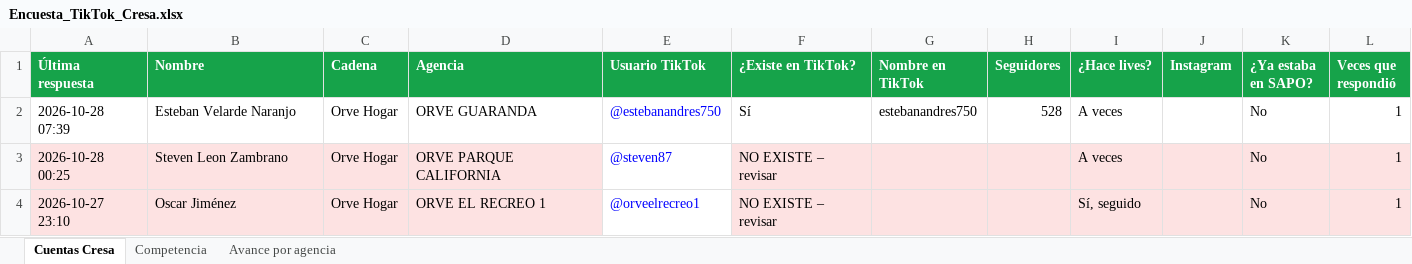
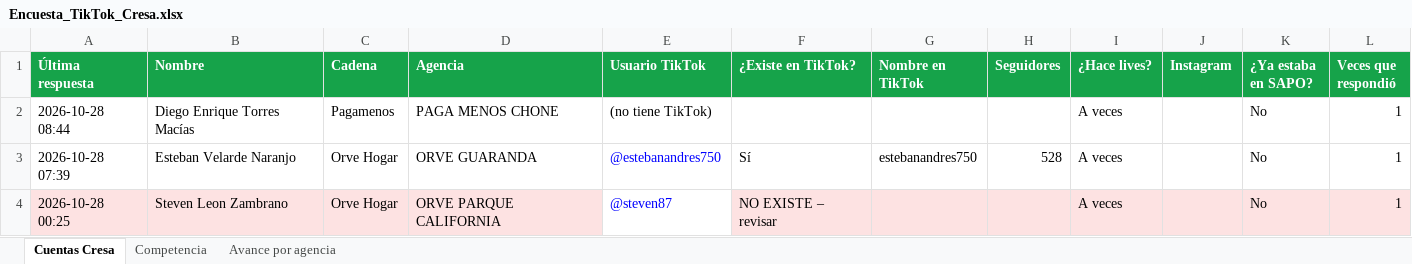
Before and after one commit to cdizquierdoc-hub/monitor-lives-tiktok, an Excel workbook: data/encuesta/Encuesta_TikTok_Cresa.xlsx, sheet Cuentas Cresa, drawn as a sheet; only a part is shown; the shorter side is filled out with more unchanged rows; values as stored, in another font and other column widths than the file's, no borders; the diff names each change by its address in the sheet, - before the commit and + after, or states it on an @@ line.

```diff
--- a/data/encuesta/Encuesta_TikTok_Cresa.xlsx (sheet Cuentas Cresa)
+++ b/data/encuesta/Encuesta_TikTok_Cresa.xlsx (sheet Cuentas Cresa)
+row 2: 2026-10-28 08:44 | Diego Enrique Torres Macías | Pagamenos | PAGA MENOS CHONE | (no tiene TikTok) |  |  |  | A veces |  | No | 1
```
Also changed, not shown: sheet Avance por agencia, 4 other files.
